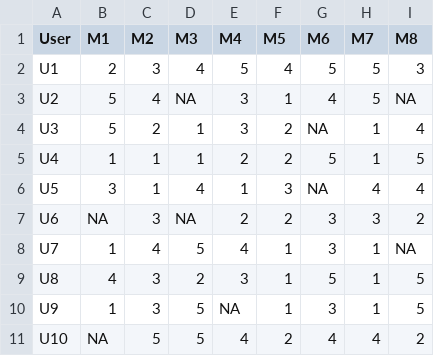
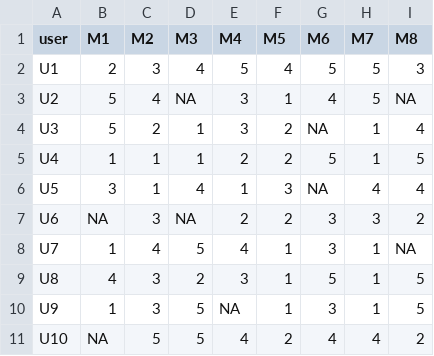
Before and after one commit to SieSiongWong/DATA-612, a CSV file: Movies Rating Dataset.csv, drawn as a sheet.

Commit message:
Update Movies Rating Dataset.csv

```diff
--- a/Movies Rating Dataset.csv
+++ b/Movies Rating Dataset.csv
@@ -1,2 +1,2 @@
-User,M1,M2,M3,M4,M5,M6,M7,M8
+user,M1,M2,M3,M4,M5,M6,M7,M8
 U1,2,3,4,5,4,5,5,3
```
